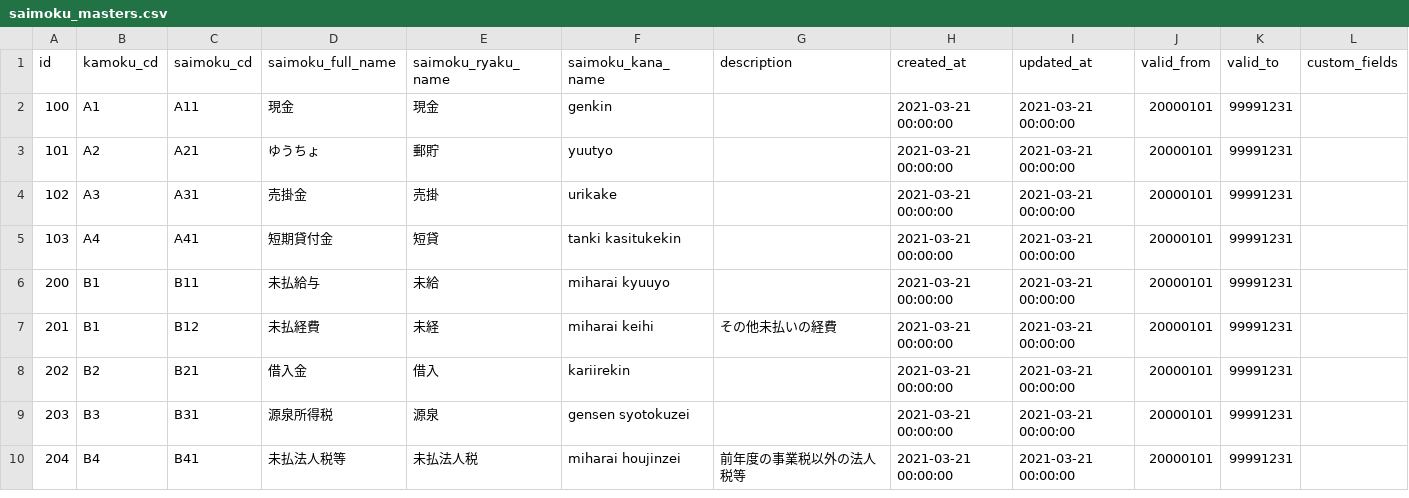
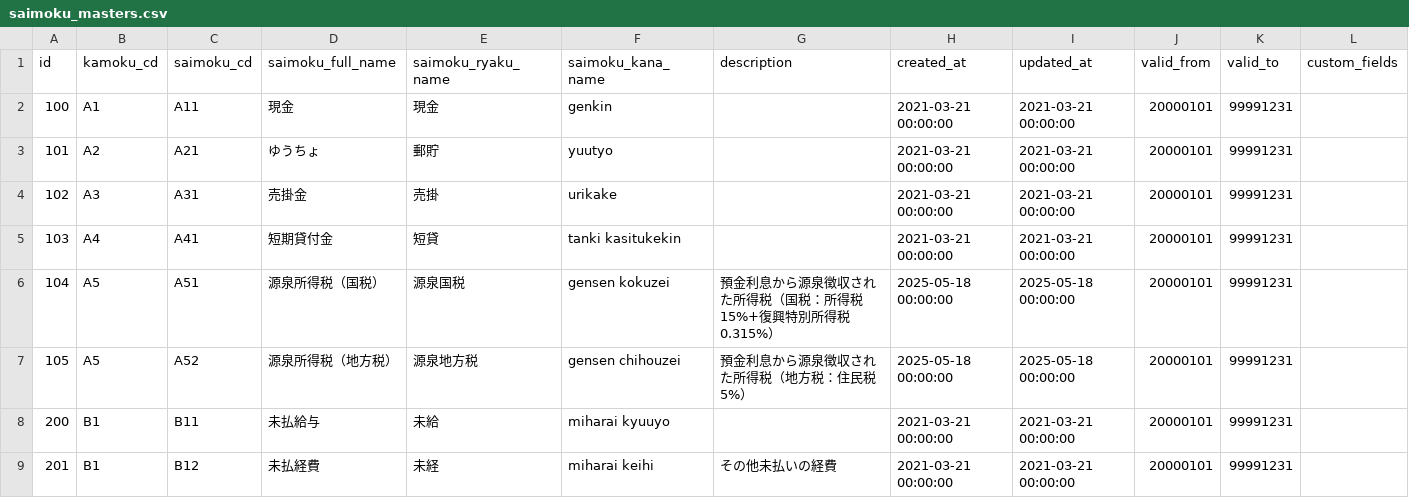
Before and after one commit to kengo-k/taxdesk, a CSV file: seed/saimoku_masters.csv, drawn as a sheet; only a part is shown; the shorter side is filled out with more unchanged rows.

Commit message:
#51 Update master csv

```diff
--- a/seed/saimoku_masters.csv
+++ b/seed/saimoku_masters.csv
@@ -5,2 +5,4 @@ id,kamoku_cd,saimoku_cd,saimoku_full_name,saimoku_ryaku_name,saimoku_kana_name,d
 103,A4,A41,短期貸付金,短貸,tanki kasitukekin,,2021-03-21 00:00:00,2021-03-21 00:00:00,20000101,99991231,
+104,A5,A51,源泉所得税（国税）,源泉国税,gensen kokuzei,預金利息から源泉徴収された所得税（国税：所得税15%+復興特別所得税0.315%）,2025-05-18 00:00:00,2025-05-18 00:00:00,20000101,99991231,
+105,A5,A52,源泉所得税（地方税）,源泉地方税,gensen chihouzei,預金利息から源泉徴収された所得税（地方税：住民税5%）,2025-05-18 00:00:00,2025-05-18 00:00:00,20000101,99991231,
 200,B1,B11,未払給与,未給,miharai kyuuyo,,2021-03-21 00:00:00,2021-03-21 00:00:00,20000101,99991231,
```
Also changed, not shown: seed/kamoku_masters.csv.
